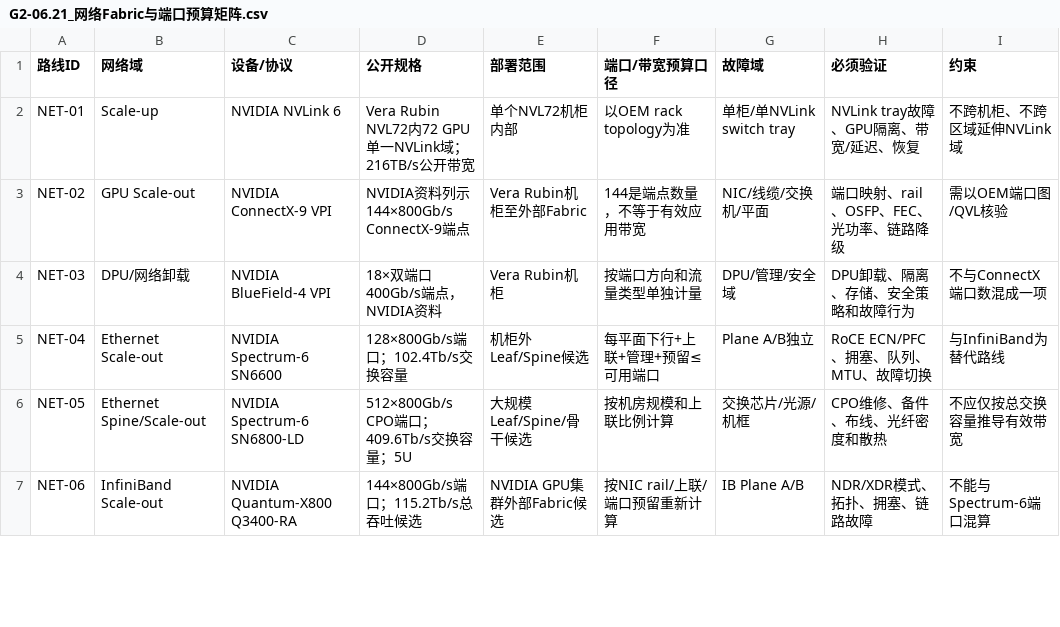
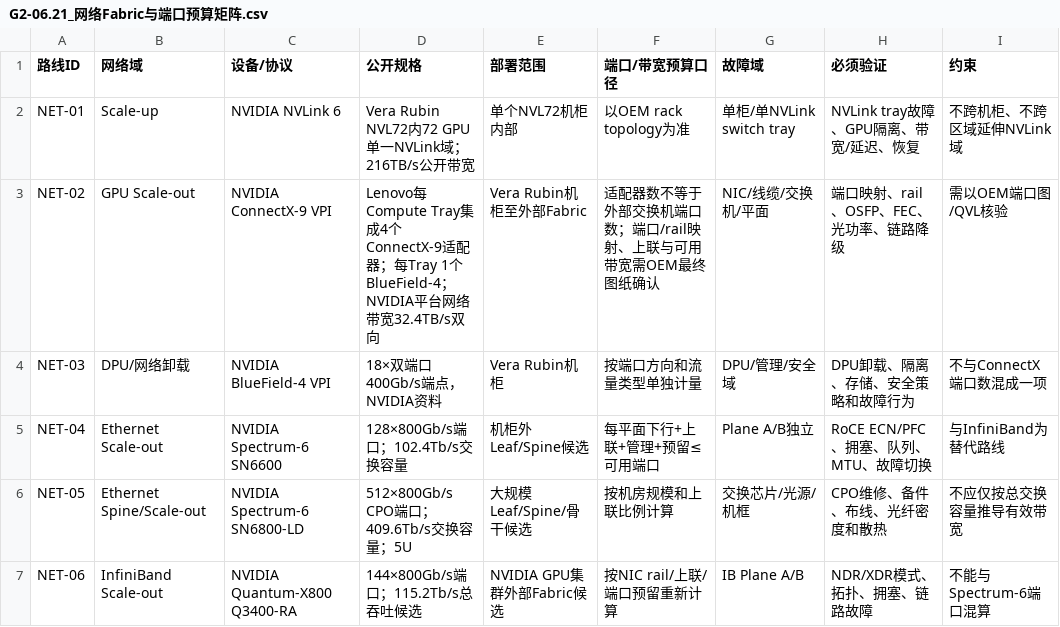
Before and after one commit to yixuan2016/Personal_AI_Infrastructure, a CSV file: Architecture-Research/Computing-Infrastructure/20-G2-06.21-Engineering-Capacity-Balance-Platform-Optimization-RC0/G2-06.21_网络Fabric与端口预算矩阵.csv, drawn as a sheet; only a part is shown.

Commit message:
docs(compute-base): refine G2-06.21 ConnectX-9 port evidence

```diff
--- a/Architecture-Research/Computing-Infrastructure/20-G2-06.21-Engineering-Capacity-Balance-Platform-Optimization-RC0/G2-06.21_网络Fabric与端口预算矩阵.csv
+++ b/Architecture-Research/Computing-Infrastructure/20-G2-06.21-Engineering-Capacity-Balance-Platform-Optimization-RC0/G2-06.21_网络Fabric与端口预算矩阵.csv
@@ -2,3 +2,3 @@
 "NET-01","Scale-up","NVIDIA NVLink 6","Vera Rubin NVL72内72 GPU单一NVLink域；216TB/s公开带宽","单个NVL72机柜内部","以OEM rack topology为准","单柜/单NVLink switch tray","NVLink tray故障、GPU隔离、带宽/延迟、恢复","不跨机柜、不跨区域延伸NVLink域"
-"NET-02","GPU Scale-out","NVIDIA ConnectX-9 VPI","NVIDIA资料列示144×800Gb/s ConnectX-9端点","Vera Rubin机柜至外部Fabric","144是端点数量，不等于有效应用带宽","NIC/线缆/交换机/平面","端口映射、rail、OSFP、FEC、光功率、链路降级","需以OEM端口图/QVL核验"
+"NET-02","GPU Scale-out","NVIDIA ConnectX-9 VPI","Lenovo每Compute Tray集成4个ConnectX-9适配器；每Tray 1个BlueField-4；NVIDIA平台网络带宽32.4TB/s双向","Vera Rubin机柜至外部Fabric","适配器数不等于外部交换机端口数；端口/rail映射、上联与可用带宽需OEM最终图纸确认","NIC/线缆/交换机/平面","端口映射、rail、OSFP、FEC、光功率、链路降级","需以OEM端口图/QVL核验"
 "NET-03","DPU/网络卸载","NVIDIA BlueField-4 VPI","18×双端口400Gb/s端点，NVIDIA资料","Vera Rubin机柜","按端口方向和流量类型单独计量","DPU/管理/安全域","DPU卸载、隔离、存储、安全策略和故障行为","不与ConnectX端口数混成一项"
```
